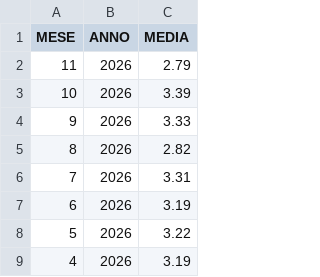
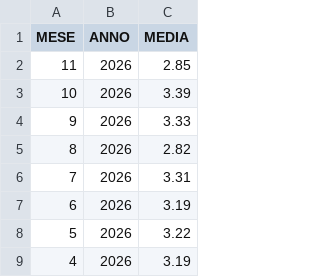
Before and after one commit to italia/anpr-opendata, a CSV file: data/certificati_avvocati_media_export.csv, drawn as a sheet; only a part is shown.

Commit message:
Update data 19-11-2026 10:39:00.906

```diff
--- a/data/certificati_avvocati_media_export.csv
+++ b/data/certificati_avvocati_media_export.csv
@@ -1,3 +1,3 @@
 MESE,ANNO,MEDIA
-11,2026,2.79
+11,2026,2.85
 10,2026,3.39
```
